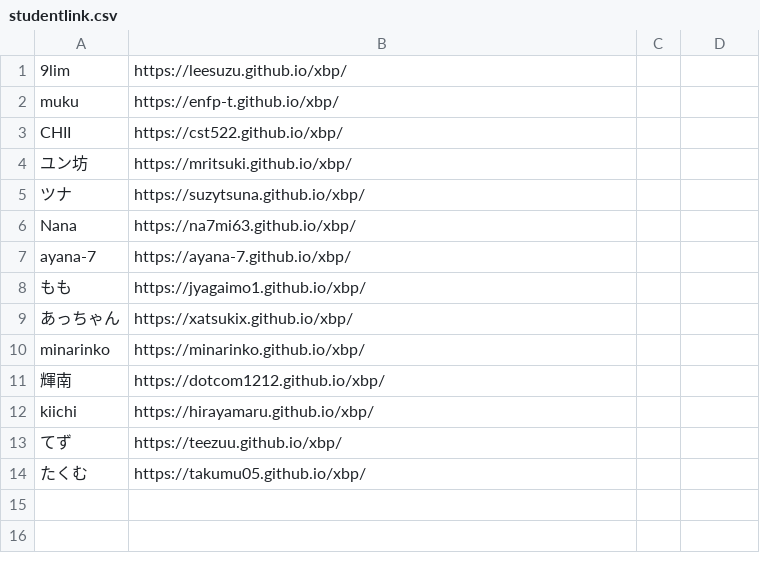
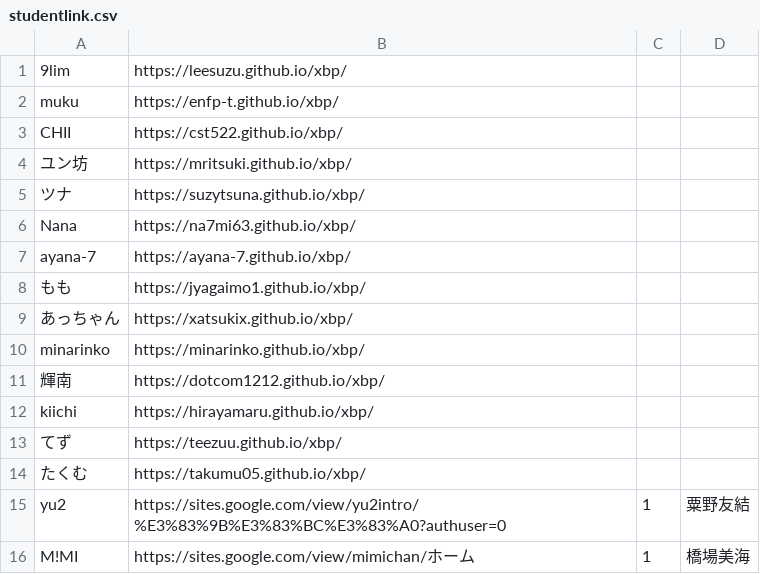
Before and after one commit to kuxbp/xbp, a CSV file: doyolab/16g/link/studentlink.csv, drawn as a sheet; the diff names each change by its address in the sheet, - before the commit and + after, or states it on an @@ line.

```diff
--- a/doyolab/16g/link/studentlink.csv
+++ b/doyolab/16g/link/studentlink.csv
+row 15: yu2 | https://sites.google.com/view/yu2intro/%E3%83%9B%E3%83%BC%E3%83%A0?authuser=0 | 1 | 粟野友結
+row 16: M!MI | https://sites.google.com/view/mimichan/ホーム | 1 | 橋場美海
```
Also changed, not shown: doyolab/15g/link/studentlink.csv.
